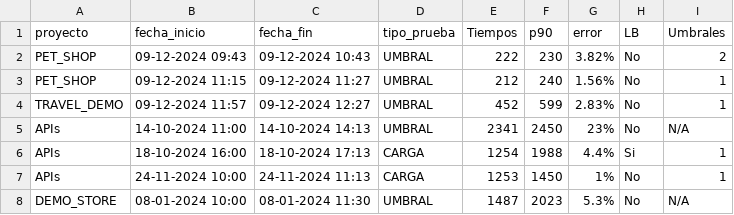
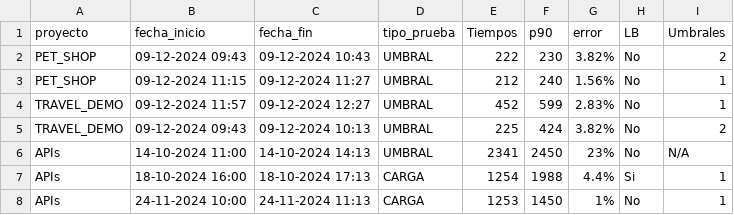
Before and after one commit to gongarciam/test, a CSV file: historico/csv_historico_ejecuciones.csv, drawn as a sheet; only a part is shown; the shorter side is filled out with more unchanged rows.

Commit message:
commit

```diff
--- a/historico/csv_historico_ejecuciones.csv
+++ b/historico/csv_historico_ejecuciones.csv
@@ -4,2 +4,3 @@ PET_SHOP,09-12-2024 11:15,09-12-2024 11:27,UMBRAL,212,240,1.56%,No,1
 TRAVEL_DEMO,09-12-2024 11:57,09-12-2024 12:27,UMBRAL,452,599,2.83%,No,1
+TRAVEL_DEMO,09-12-2024 09:43,09-12-2024 10:13,UMBRAL,225,424,3.82%,No,2
 APIs,14-10-2024 11:00,14-10-2024 14:13,UMBRAL,2341,2450,23%,No,N/A
```
